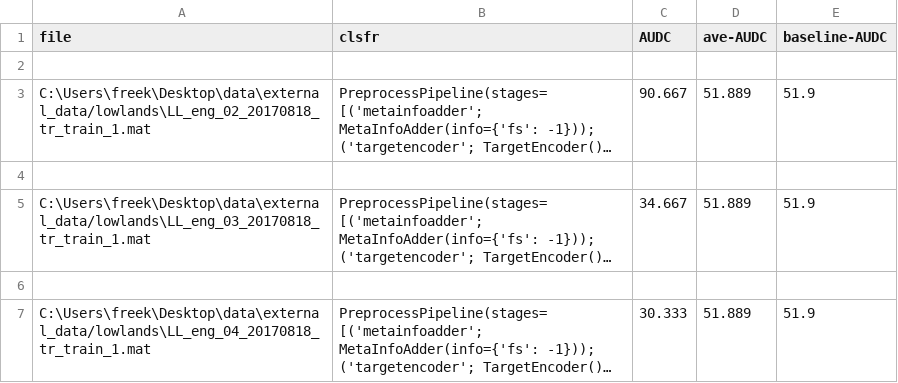
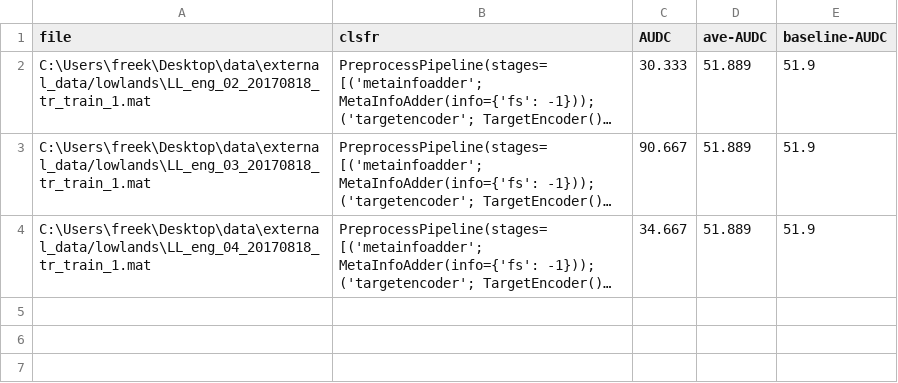
Before and after one commit to victorw271/pymindaffectBCI, a CSV file: lowlands.csv, drawn as a sheet; long unchanged cells end in …; removed rows and columns are numbered as before the commit, all else as after; the diff names each change by its address in the sheet, - before the commit and + after, or states it on an @@ line.

```diff
--- a/lowlands.csv
+++ b/lowlands.csv
-row 2: (empty)
-C2 (AUDC): 90.667
+C2 (AUDC): 30.333
-row 4: (empty)
-C3 (AUDC): 34.667
+C3 (AUDC): 90.667
-row 6: (empty)
-C4 (AUDC): 30.333
+C4 (AUDC): 34.667
```
Also changed, not shown: kaggle.csv, plos_one.csv, 6 other files.
